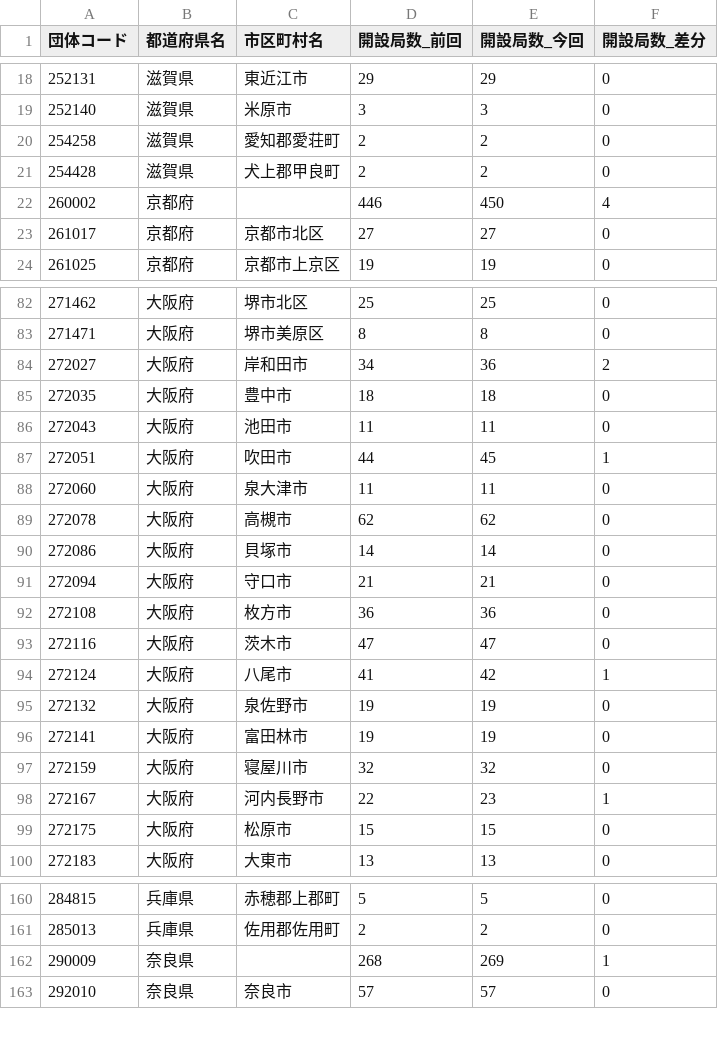
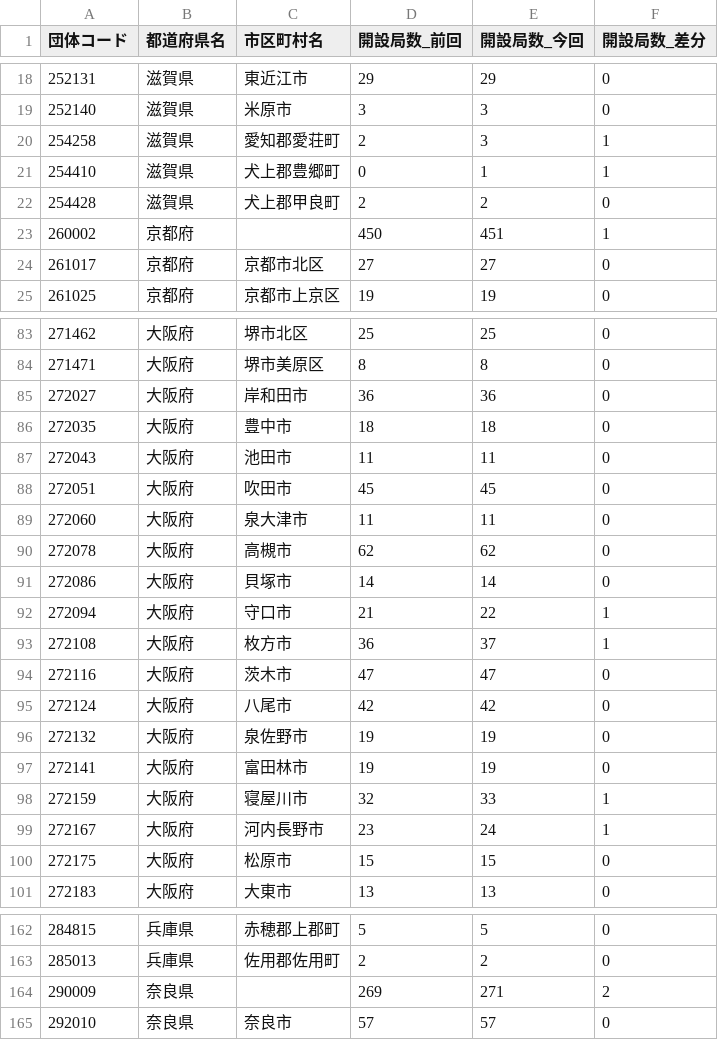
Before and after one commit to imabari/musen, a CSV file: 07_kinki_diff.csv, drawn as a sheet; only a part is shown, gaps mark what is left out; the diff covers the shown part only.

```diff
--- a/07_kinki_diff.csv
+++ b/07_kinki_diff.csv
@@ -19,5 +19,6 @@
 252140,滋賀県,米原市,3,3,0
-254258,滋賀県,愛知郡愛荘町,2,2,0
+254258,滋賀県,愛知郡愛荘町,2,3,1
+254410,滋賀県,犬上郡豊郷町,0,1,1
 254428,滋賀県,犬上郡甲良町,2,2,0
-260002,京都府,,446,450,4
+260002,京都府,,450,451,1
 261017,京都府,京都市北区,27,27,0
@@ -83,6 +84,6 @@
 271471,大阪府,堺市美原区,8,8,0
-272027,大阪府,岸和田市,34,36,2
+272027,大阪府,岸和田市,36,36,0
 272035,大阪府,豊中市,18,18,0
 272043,大阪府,池田市,11,11,0
-272051,大阪府,吹田市,44,45,1
+272051,大阪府,吹田市,45,45,0
 272060,大阪府,泉大津市,11,11,0
@@ -90,10 +91,10 @@
 272086,大阪府,貝塚市,14,14,0
-272094,大阪府,守口市,21,21,0
-272108,大阪府,枚方市,36,36,0
+272094,大阪府,守口市,21,22,1
+272108,大阪府,枚方市,36,37,1
 272116,大阪府,茨木市,47,47,0
-272124,大阪府,八尾市,41,42,1
+272124,大阪府,八尾市,42,42,0
 272132,大阪府,泉佐野市,19,19,0
 272141,大阪府,富田林市,19,19,0
-272159,大阪府,寝屋川市,32,32,0
-272167,大阪府,河内長野市,22,23,1
+272159,大阪府,寝屋川市,32,33,1
+272167,大阪府,河内長野市,23,24,1
 272175,大阪府,松原市,15,15,0
@@ -161,3 +163,3 @@
 285013,兵庫県,佐用郡佐用町,2,2,0
-290009,奈良県,,268,269,1
+290009,奈良県,,269,271,2
 292010,奈良県,奈良市,57,57,0
```
Also changed, not shown: 1 added row and 55 edited cells elsewhere in this file, 09_shikoku_diff.csv, 10_kyushu.csv, 14 other files.
